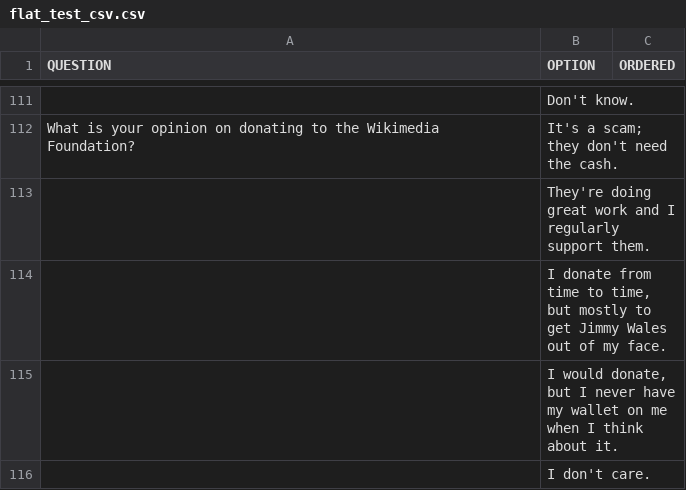
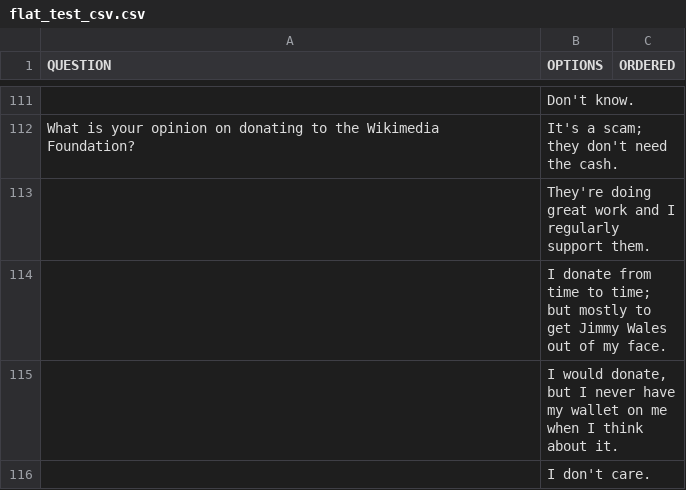
Before and after one commit to SurveyMan/SurveyMan, a CSV file: data/flat_test_csv.csv, drawn as a sheet; only a part is shown, gaps mark what is left out; the diff names each change by its address in the sheet, - before the commit and + after, or states it on an @@ line.

Commit message:
test survey ready to go; need to use local JSSkeleton on Mac

```diff
--- a/data/flat_test_csv.csv
+++ b/data/flat_test_csv.csv
-B1: OPTION
+B1: OPTIONS
-B114 (OPTIONS): …time to time, but mostly…
+B114 (OPTIONS): …time to time; but mostly…
```
Also changed, not shown: 1 other file.
